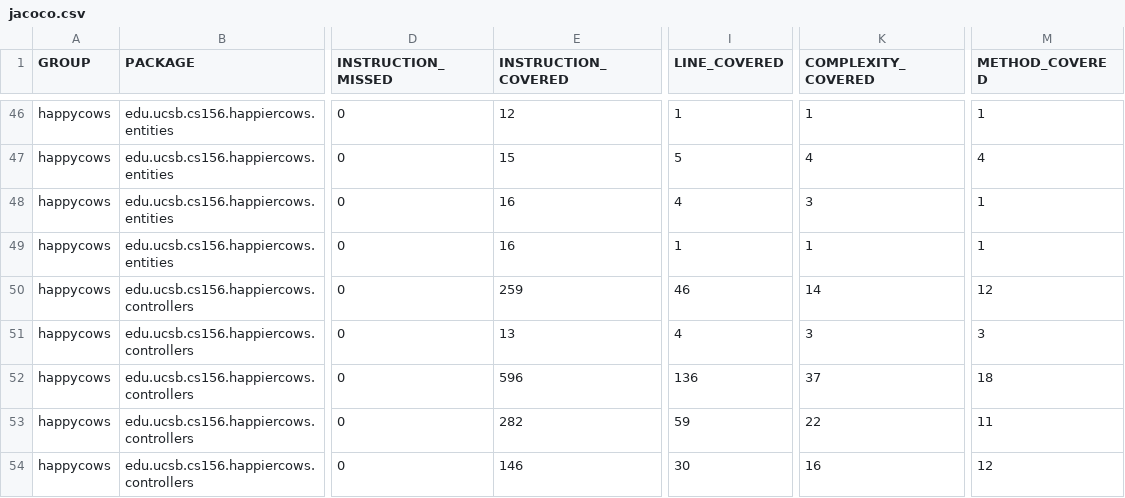
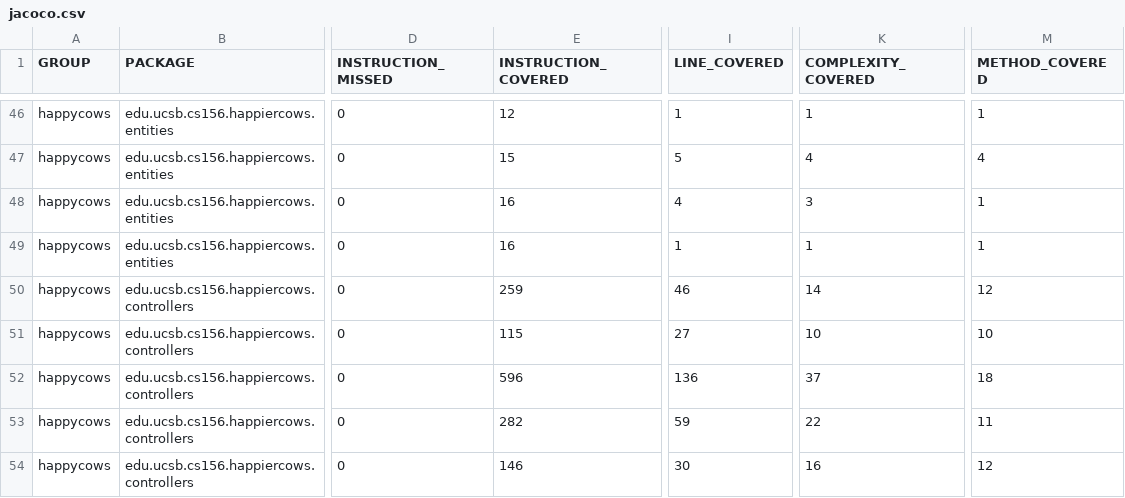
Before and after one commit to ucsb-cs156-f25/proj-happycows-f25-15, a CSV file: jacoco/jacoco.csv, drawn as a sheet; only a part is shown, gaps mark what is left out; the diff names each change by its address in the sheet, - before the commit and + after, or states it on an @@ line.

```diff
--- a/jacoco/jacoco.csv
+++ b/jacoco/jacoco.csv
-E51 (INSTRUCTION_COVERED): 13
+E51 (INSTRUCTION_COVERED): 115
-I51 (LINE_COVERED): 4
+I51 (LINE_COVERED): 27
-K51 (COMPLEXITY_COVERED): 3
+K51 (COMPLEXITY_COVERED): 10
-M51 (METHOD_COVERED): 3
+M51 (METHOD_COVERED): 10
```
Also changed, not shown: 7 other files.
